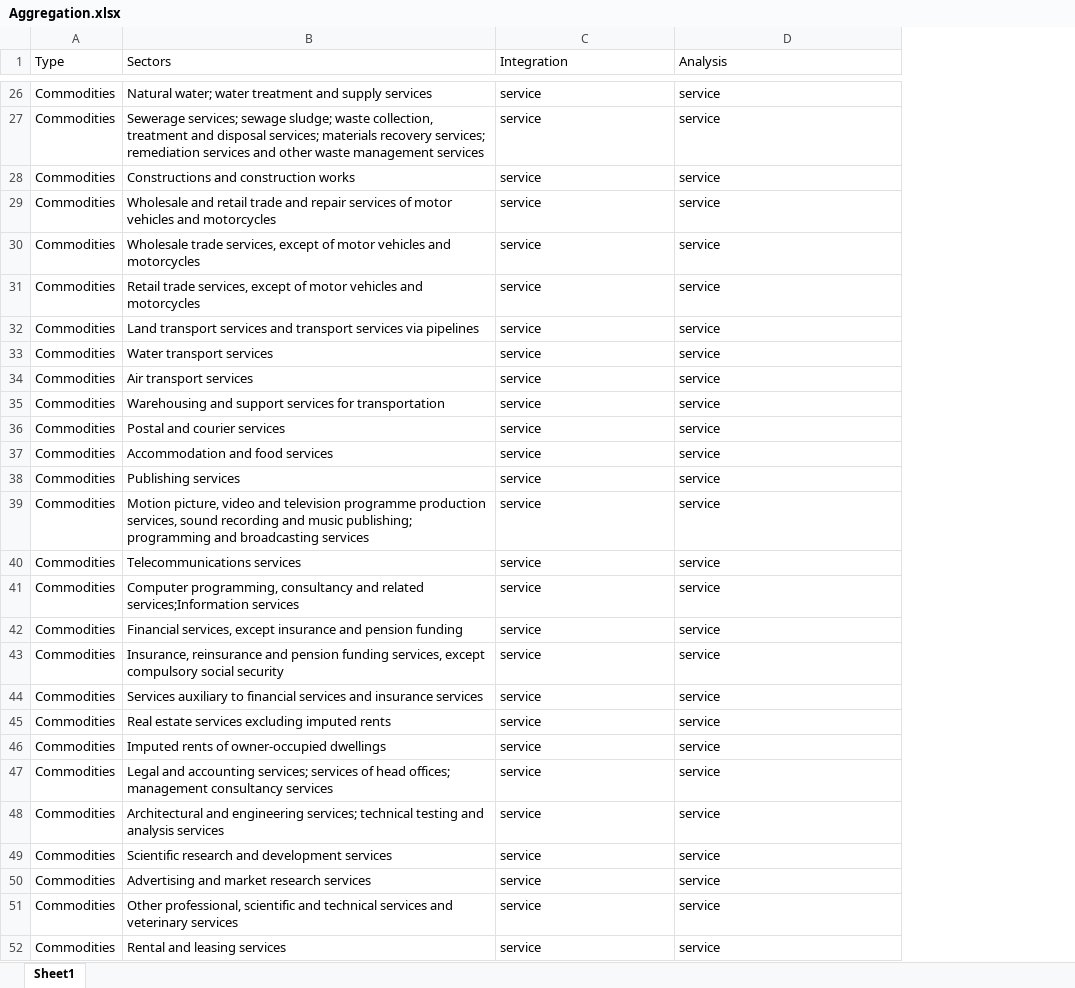
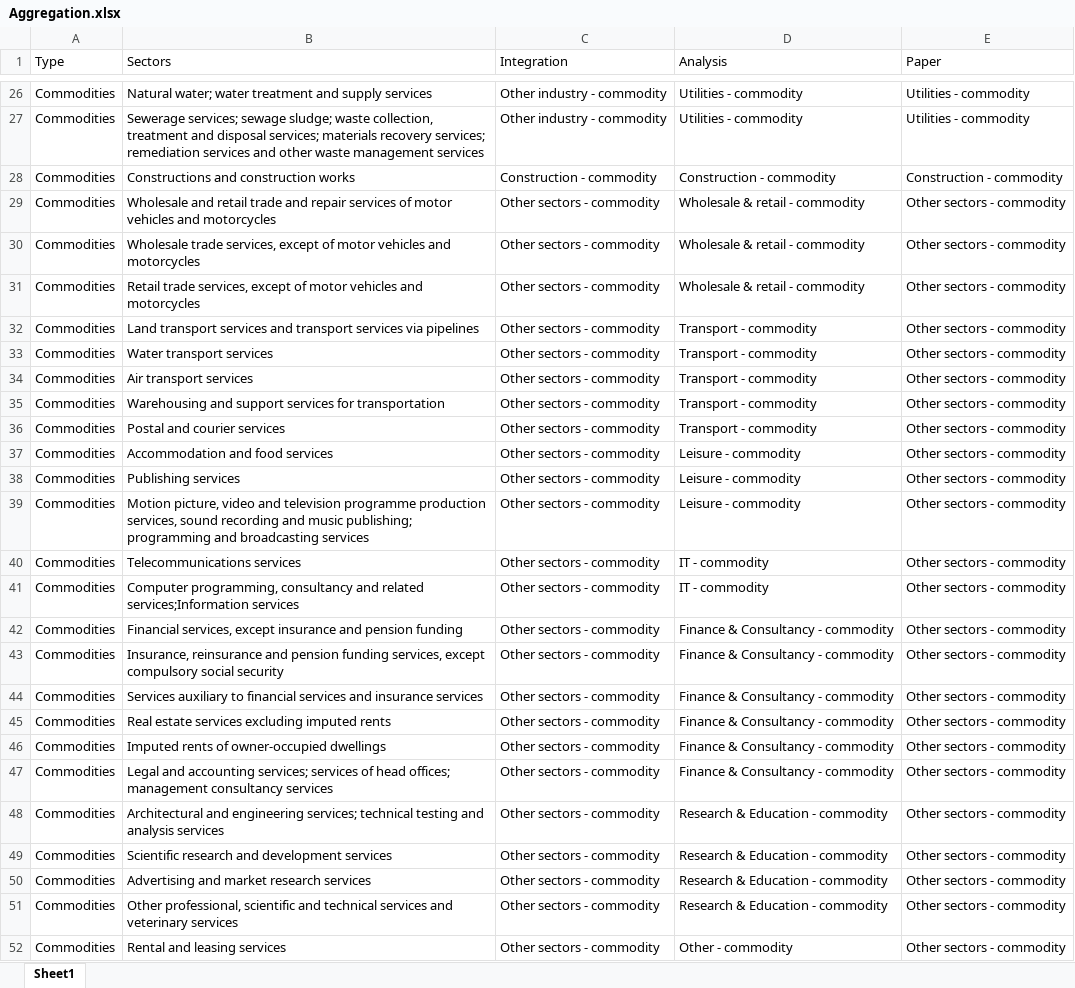
Before and after one commit to nigolred/COVID-19_Impact_on_Italian_GDP, an Excel workbook: Database/Aggregation.xlsx, sheet Sheet1, drawn as a sheet; only a part is shown, gaps mark what is left out; values as stored, in another font and other column widths than the file's, no borders; the diff covers the shown part only; the diff names each change by its address in the sheet, - before the commit and + after, or states it on an @@ line.

Commit message:
Paper aggregation results

```diff
--- a/Database/Aggregation.xlsx (sheet Sheet1)
+++ b/Database/Aggregation.xlsx (sheet Sheet1)
+column E (Paper), rows 26-52: Utilities - commodity | Utilities - commodity | Construction - commodity | Other sectors - commodity | Other sectors - commodity | Other sectors - commodity | Other sectors - commodity | Other sectors - commodity | Other sectors - commodity | Other sectors - commodity | Other sectors - commodity | Other sectors - commodity | Other sectors - commodity | Other sectors - commodity | Other sectors - commodity | Other sectors - commodity | Other sectors - commodity | Other sectors - commodity | Other sectors - commodity | Other sectors - commodity | Other sectors - commodity | Other sectors - commodity | Other sectors - commodity | Other sectors - commodity | Other sectors - commodity | Other sectors - commodity | Other sectors - commodity
-C26:C27 (Integration): service
+C26:C27 (Integration): Other industry - commodity
-D26:D27 (Analysis): service
+D26:D27 (Analysis): Utilities - commodity
-C28 (Integration): service
+C28 (Integration): Construction - commodity
-D28 (Analysis): service
+D28 (Analysis): Construction - commodity
-C29:C52 (Integration): service
+C29:C52 (Integration): Other sectors - commodity
-D29:D31 (Analysis): service
+D29:D31 (Analysis): Wholesale & retail - commodity
-D32:D36 (Analysis): service
+D32:D36 (Analysis): Transport - commodity
-D37:D39 (Analysis): service
+D37:D39 (Analysis): Leisure - commodity
-D40:D41 (Analysis): service
+D40:D41 (Analysis): IT - commodity
-D42:D47 (Analysis): service
+D42:D47 (Analysis): Finance & Consultancy - commodity
-D48:D51 (Analysis): service
+D48:D51 (Analysis): Research & Education - commodity
-D52 (Analysis): service
+D52 (Analysis): Other - commodity
```
Also changed, not shown: 76 edited cells elsewhere in this sheet, Database/Italy_2014_SUT.xlsx, Database/Italy_2015_SUT.xlsx, 16 other files.
